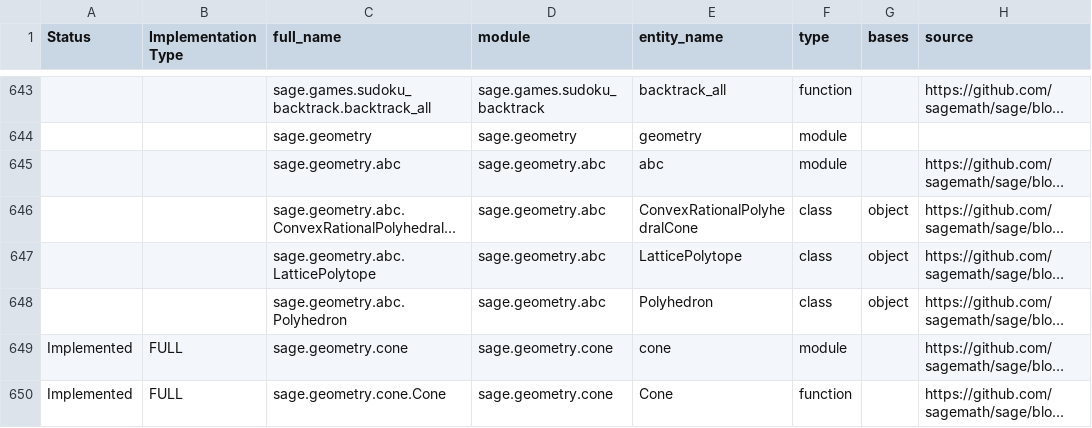
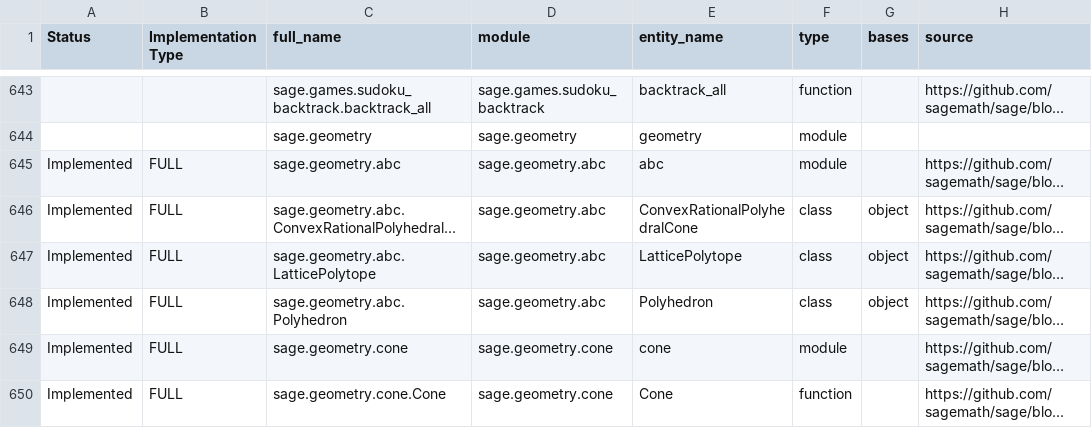
Before and after one commit to johnjanik/RustMath, a CSV file: sagemath_to_rustmath_tracker_part_06.csv, drawn as a sheet; only a part is shown, gaps mark what is left out; long unchanged cells end in …; the diff names each change by its address in the sheet, - before the commit and + after, or states it on an @@ line.

```diff
--- a/sagemath_to_rustmath_tracker_part_06.csv
+++ b/sagemath_to_rustmath_tracker_part_06.csv
-A645:A648 (Status): (empty)
+A645:A648 (Status): Implemented
-B645:B648 (Implementation Type): (empty)
+B645:B648 (Implementation Type): FULL
```
Also changed, not shown: 2 other files.
